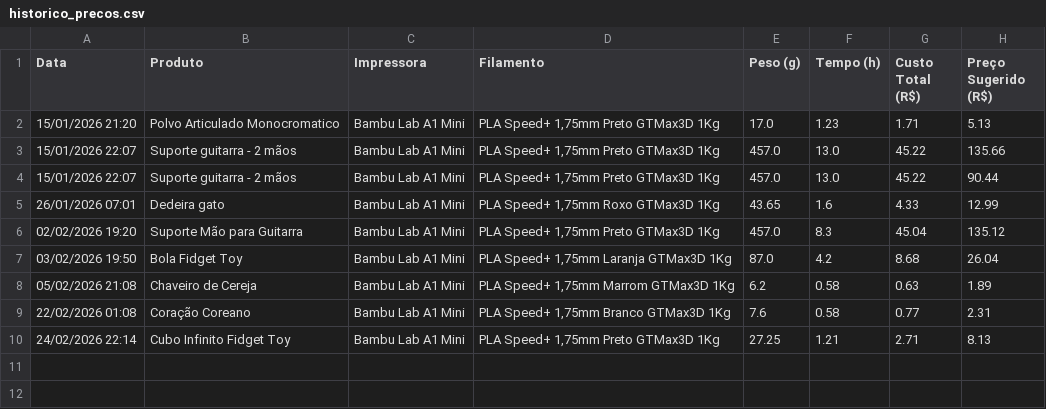
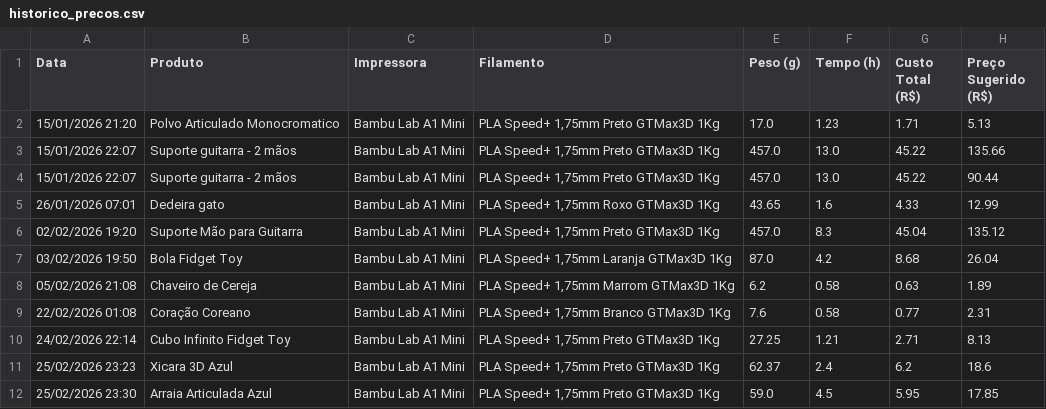
Before and after one commit to joaoleme0/precificador_3d, a CSV file: historico_precos.csv, drawn as a sheet; the diff names each change by its address in the sheet, - before the commit and + after, or states it on an @@ line.

```diff
--- a/historico_precos.csv
+++ b/historico_precos.csv
+row 11: 25/02/2026 23:23 | Xicara 3D Azul | Bambu Lab A1 Mini | PLA Speed+ 1,75mm Preto GTMax3D 1Kg | 62.37 | 2.4 | 6.2 | 18.6
+row 12: 25/02/2026 23:30 | Arraia Articulada Azul | Bambu Lab A1 Mini | PLA Speed+ 1,75mm Preto GTMax3D 1Kg | 59.0 | 4.5 | 5.95 | 17.85
```
Also changed, not shown: 3 other files.
